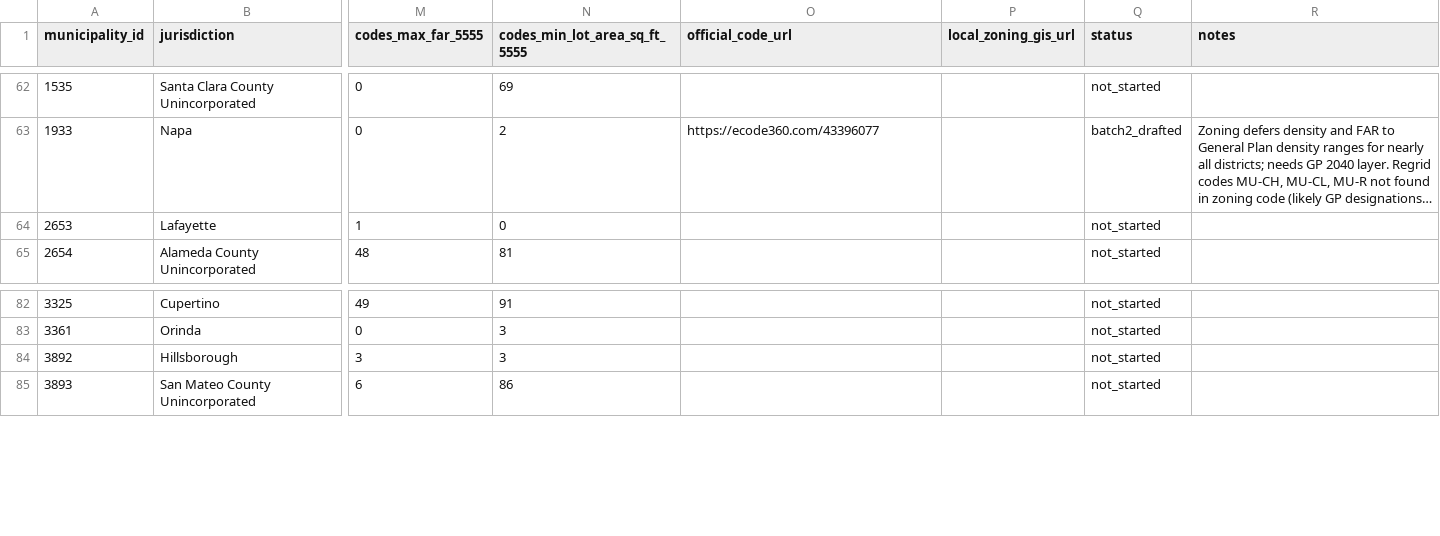
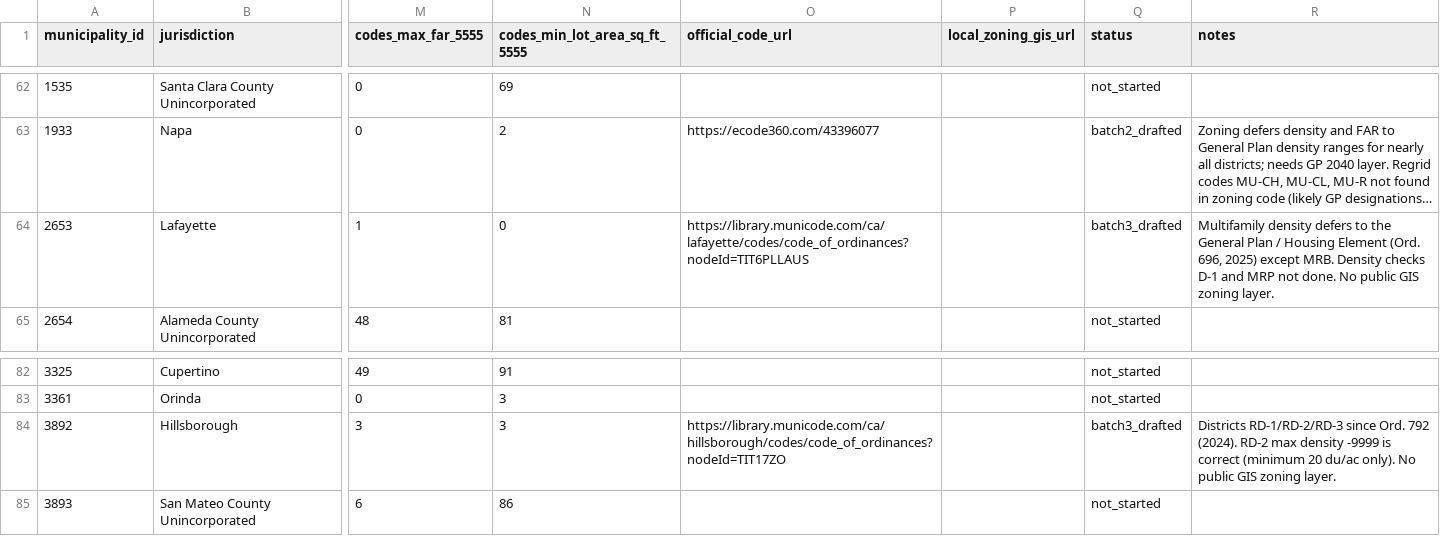
Before and after one commit to BayAreaMetro/zoning, a CSV file: inventory/jurisdictions.csv, drawn as a sheet; only a part is shown, gaps mark what is left out; long unchanged cells end in …; the diff names each change by its address in the sheet, - before the commit and + after, or states it on an @@ line.

```diff
--- a/inventory/jurisdictions.csv
+++ b/inventory/jurisdictions.csv
-O64 (official_code_url): (empty)
+O64 (official_code_url): https://library.municode.com/ca/lafayette/codes/code_of_ordinances?nodeId=TIT6PLLAUS
-Q64 (status): not_started
+Q64 (status): batch3_drafted
-R64 (notes): (empty)
+R64 (notes): Multifamily density defers to the General Plan / Housing Element (Ord. 696, 2025) except MRB. Density checks D-1 and MRP not done. No public GIS zoning layer.
-O84 (official_code_url): (empty)
+O84 (official_code_url): https://library.municode.com/ca/hillsborough/codes/code_of_ordinances?nodeId=TIT17ZO
-Q84 (status): not_started
+Q84 (status): batch3_drafted
-R84 (notes): (empty)
+R84 (notes): Districts RD-1/RD-2/RD-3 since Ord. 792 (2024). RD-2 max density -9999 is correct (minimum 20 du/ac only). No public GIS zoning layer.
```
Also changed, not shown: inventory/qa_report.csv, inventory/zone_code_crosswalk.csv, 12 other files.
